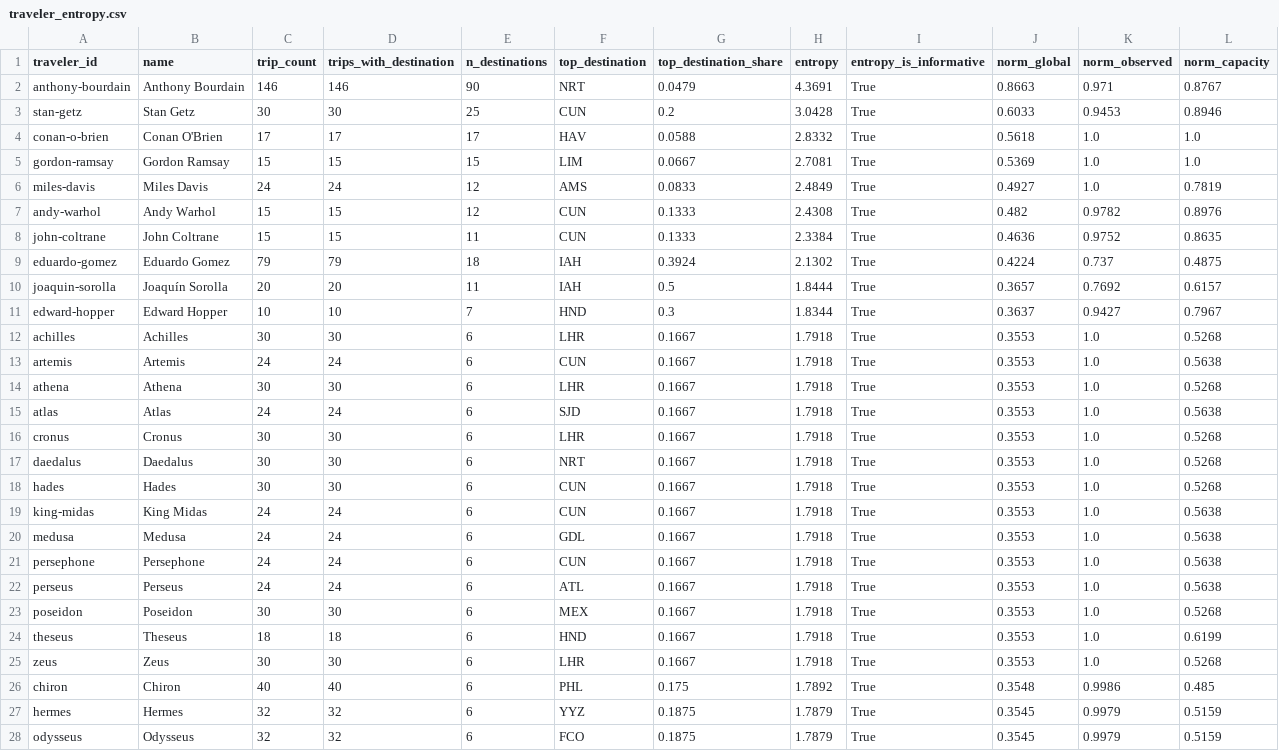
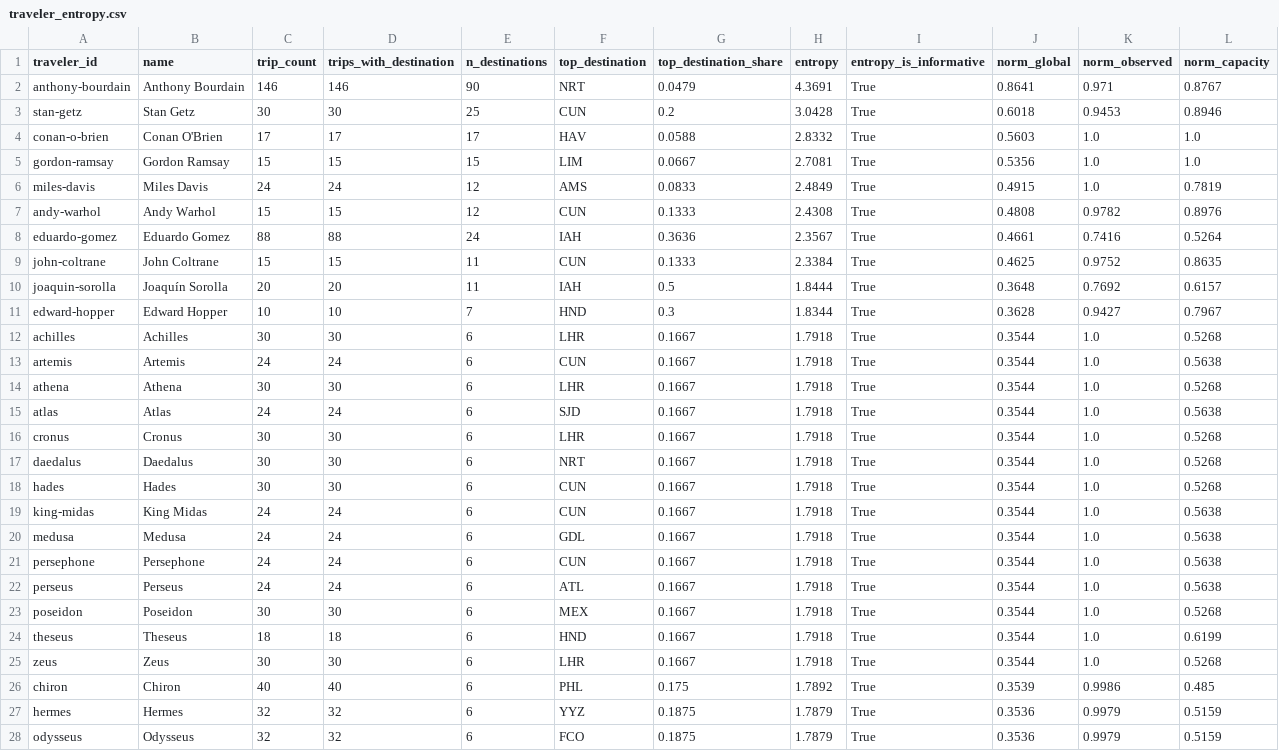
Before and after one commit to ivan-sepulveda/when-where, a CSV file: data/processed/multiple/traveler_entropy.csv, drawn as a sheet; only a part is shown; the diff covers the shown part only.

```diff
--- a/data/processed/multiple/traveler_entropy.csv
+++ b/data/processed/multiple/traveler_entropy.csv
@@ -1,28 +1,28 @@
 traveler_id,name,trip_count,trips_with_destination,n_destinations,top_destination,top_destination_share,entropy,entropy_is_informative,norm_global,norm_observed,norm_capacity
-anthony-bourdain,Anthony Bourdain,146,146,90,NRT,0.0479,4.3691,True,0.8663,0.971,0.8767
-stan-getz,Stan Getz,30,30,25,CUN,0.2,3.0428,True,0.6033,0.9453,0.8946
-conan-o-brien,Conan O'Brien,17,17,17,HAV,0.0588,2.8332,True,0.5618,1.0,1.0
-gordon-ramsay,Gordon Ramsay,15,15,15,LIM,0.0667,2.7081,True,0.5369,1.0,1.0
-miles-davis,Miles Davis,24,24,12,AMS,0.0833,2.4849,True,0.4927,1.0,0.7819
-andy-warhol,Andy Warhol,15,15,12,CUN,0.1333,2.4308,True,0.482,0.9782,0.8976
-john-coltrane,John Coltrane,15,15,11,CUN,0.1333,2.3384,True,0.4636,0.9752,0.8635
-eduardo-gomez,Eduardo Gomez,79,79,18,IAH,0.3924,2.1302,True,0.4224,0.737,0.4875
-joaquin-sorolla,Joaquín Sorolla,20,20,11,IAH,0.5,1.8444,True,0.3657,0.7692,0.6157
-edward-hopper,Edward Hopper,10,10,7,HND,0.3,1.8344,True,0.3637,0.9427,0.7967
-achilles,Achilles,30,30,6,LHR,0.1667,1.7918,True,0.3553,1.0,0.5268
-artemis,Artemis,24,24,6,CUN,0.1667,1.7918,True,0.3553,1.0,0.5638
-athena,Athena,30,30,6,LHR,0.1667,1.7918,True,0.3553,1.0,0.5268
-atlas,Atlas,24,24,6,SJD,0.1667,1.7918,True,0.3553,1.0,0.5638
-cronus,Cronus,30,30,6,LHR,0.1667,1.7918,True,0.3553,1.0,0.5268
-daedalus,Daedalus,30,30,6,NRT,0.1667,1.7918,True,0.3553,1.0,0.5268
-hades,Hades,30,30,6,CUN,0.1667,1.7918,True,0.3553,1.0,0.5268
-king-midas,King Midas,24,24,6,CUN,0.1667,1.7918,True,0.3553,1.0,0.5638
-medusa,Medusa,24,24,6,GDL,0.1667,1.7918,True,0.3553,1.0,0.5638
-persephone,Persephone,24,24,6,CUN,0.1667,1.7918,True,0.3553,1.0,0.5638
-perseus,Perseus,24,24,6,ATL,0.1667,1.7918,True,0.3553,1.0,0.5638
-poseidon,Poseidon,30,30,6,MEX,0.1667,1.7918,True,0.3553,1.0,0.5268
-theseus,Theseus,18,18,6,HND,0.1667,1.7918,True,0.3553,1.0,0.6199
-zeus,Zeus,30,30,6,LHR,0.1667,1.7918,True,0.3553,1.0,0.5268
-chiron,Chiron,40,40,6,PHL,0.175,1.7892,True,0.3548,0.9986,0.485
-hermes,Hermes,32,32,6,YYZ,0.1875,1.7879,True,0.3545,0.9979,0.5159
-odysseus,Odysseus,32,32,6,FCO,0.1875,1.7879,True,0.3545,0.9979,0.5159
+anthony-bourdain,Anthony Bourdain,146,146,90,NRT,0.0479,4.3691,True,0.8641,0.971,0.8767
+stan-getz,Stan Getz,30,30,25,CUN,0.2,3.0428,True,0.6018,0.9453,0.8946
+conan-o-brien,Conan O'Brien,17,17,17,HAV,0.0588,2.8332,True,0.5603,1.0,1.0
+gordon-ramsay,Gordon Ramsay,15,15,15,LIM,0.0667,2.7081,True,0.5356,1.0,1.0
+miles-davis,Miles Davis,24,24,12,AMS,0.0833,2.4849,True,0.4915,1.0,0.7819
+andy-warhol,Andy Warhol,15,15,12,CUN,0.1333,2.4308,True,0.4808,0.9782,0.8976
+eduardo-gomez,Eduardo Gomez,88,88,24,IAH,0.3636,2.3567,True,0.4661,0.7416,0.5264
+john-coltrane,John Coltrane,15,15,11,CUN,0.1333,2.3384,True,0.4625,0.9752,0.8635
+joaquin-sorolla,Joaquín Sorolla,20,20,11,IAH,0.5,1.8444,True,0.3648,0.7692,0.6157
+edward-hopper,Edward Hopper,10,10,7,HND,0.3,1.8344,True,0.3628,0.9427,0.7967
+achilles,Achilles,30,30,6,LHR,0.1667,1.7918,True,0.3544,1.0,0.5268
+artemis,Artemis,24,24,6,CUN,0.1667,1.7918,True,0.3544,1.0,0.5638
+athena,Athena,30,30,6,LHR,0.1667,1.7918,True,0.3544,1.0,0.5268
+atlas,Atlas,24,24,6,SJD,0.1667,1.7918,True,0.3544,1.0,0.5638
+cronus,Cronus,30,30,6,LHR,0.1667,1.7918,True,0.3544,1.0,0.5268
+daedalus,Daedalus,30,30,6,NRT,0.1667,1.7918,True,0.3544,1.0,0.5268
+hades,Hades,30,30,6,CUN,0.1667,1.7918,True,0.3544,1.0,0.5268
+king-midas,King Midas,24,24,6,CUN,0.1667,1.7918,True,0.3544,1.0,0.5638
+medusa,Medusa,24,24,6,GDL,0.1667,1.7918,True,0.3544,1.0,0.5638
+persephone,Persephone,24,24,6,CUN,0.1667,1.7918,True,0.3544,1.0,0.5638
+perseus,Perseus,24,24,6,ATL,0.1667,1.7918,True,0.3544,1.0,0.5638
+poseidon,Poseidon,30,30,6,MEX,0.1667,1.7918,True,0.3544,1.0,0.5268
+theseus,Theseus,18,18,6,HND,0.1667,1.7918,True,0.3544,1.0,0.6199
+zeus,Zeus,30,30,6,LHR,0.1667,1.7918,True,0.3544,1.0,0.5268
+chiron,Chiron,40,40,6,PHL,0.175,1.7892,True,0.3539,0.9986,0.485
+hermes,Hermes,32,32,6,YYZ,0.1875,1.7879,True,0.3536,0.9979,0.5159
+odysseus,Odysseus,32,32,6,FCO,0.1875,1.7879,True,0.3536,0.9979,0.5159
```
Also changed, not shown: 30 edited cells elsewhere in this file, data/processed/multiple/gomez_trips.csv, data/processed/multiple/traveler_entropy_region.csv, 13 other files.
